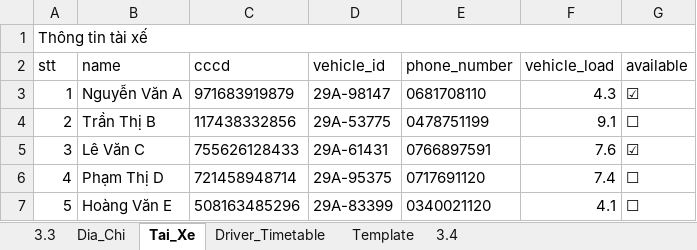
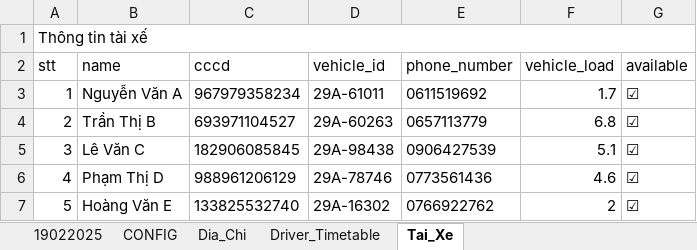
Before and after one commit to sontungkieu/Project-70m, an Excel workbook: Lenh_Dieu_Xe.xlsx, sheet Tai_Xe, drawn as a sheet; values as stored, in another font and other column widths than the file's, no borders; the diff names each change by its address in the sheet, - before the commit and + after, or states it on an @@ line.

```diff
--- a/Lenh_Dieu_Xe.xlsx (sheet Tai_Xe)
+++ b/Lenh_Dieu_Xe.xlsx (sheet Tai_Xe)
-sheet tab: 3.3
+sheet tab: 19022025
-sheet tab: Template
-sheet tab: 3.4
+sheet tab: CONFIG
@@ sheet tab order changed: 19022025 | CONFIG | Dia_Chi | Driver_Timetable | Tai_Xe @@
-C3 (cccd): 971683919879
+C3 (cccd): 967979358234
-D3 (vehicle_id): 29A-98147
+D3 (vehicle_id): 29A-61011
-E3 (phone_number): 0681708110
+E3 (phone_number): 0611519692
-F3 (vehicle_load): 4.3
+F3 (vehicle_load): 1.7
-C4 (cccd): 117438332856
+C4 (cccd): 693971104527
-D4 (vehicle_id): 29A-53775
+D4 (vehicle_id): 29A-60263
-E4 (phone_number): 0478751199
+E4 (phone_number): 0657113779
-F4 (vehicle_load): 9.1
+F4 (vehicle_load): 6.8
-G4 (available): ☐
+G4 (available): ☑
-C5 (cccd): 755626128433
+C5 (cccd): 182906085845
-D5 (vehicle_id): 29A-61431
+D5 (vehicle_id): 29A-98438
-E5 (phone_number): 0766897591
+E5 (phone_number): 0906427539
-F5 (vehicle_load): 7.6
+F5 (vehicle_load): 5.1
-C6 (cccd): 721458948714
+C6 (cccd): 988961206129
-D6 (vehicle_id): 29A-95375
+D6 (vehicle_id): 29A-78746
-E6 (phone_number): 0717691120
+E6 (phone_number): 0773561436
-F6 (vehicle_load): 7.4
+F6 (vehicle_load): 4.6
-G6:G7 (available): ☐
+G6:G7 (available): ☑
-C7 (cccd): 508163485296
+C7 (cccd): 133825532740
-D7 (vehicle_id): 29A-83399
+D7 (vehicle_id): 29A-16302
-E7 (phone_number): 0340021120
+E7 (phone_number): 0766922762
-F7 (vehicle_load): 4.1
+F7 (vehicle_load): 2
```
Also changed, not shown: sheet 19022025, sheet Dia_Chi, sheet Driver_Timetable, 8 other files.
